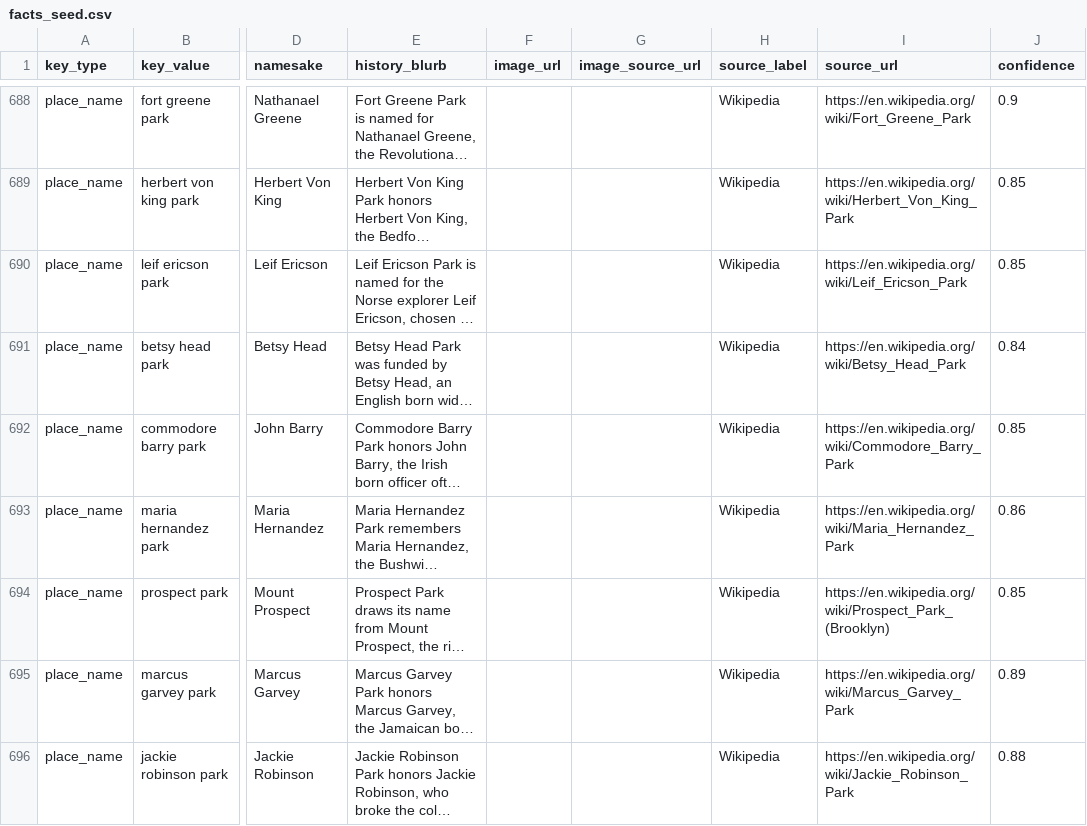
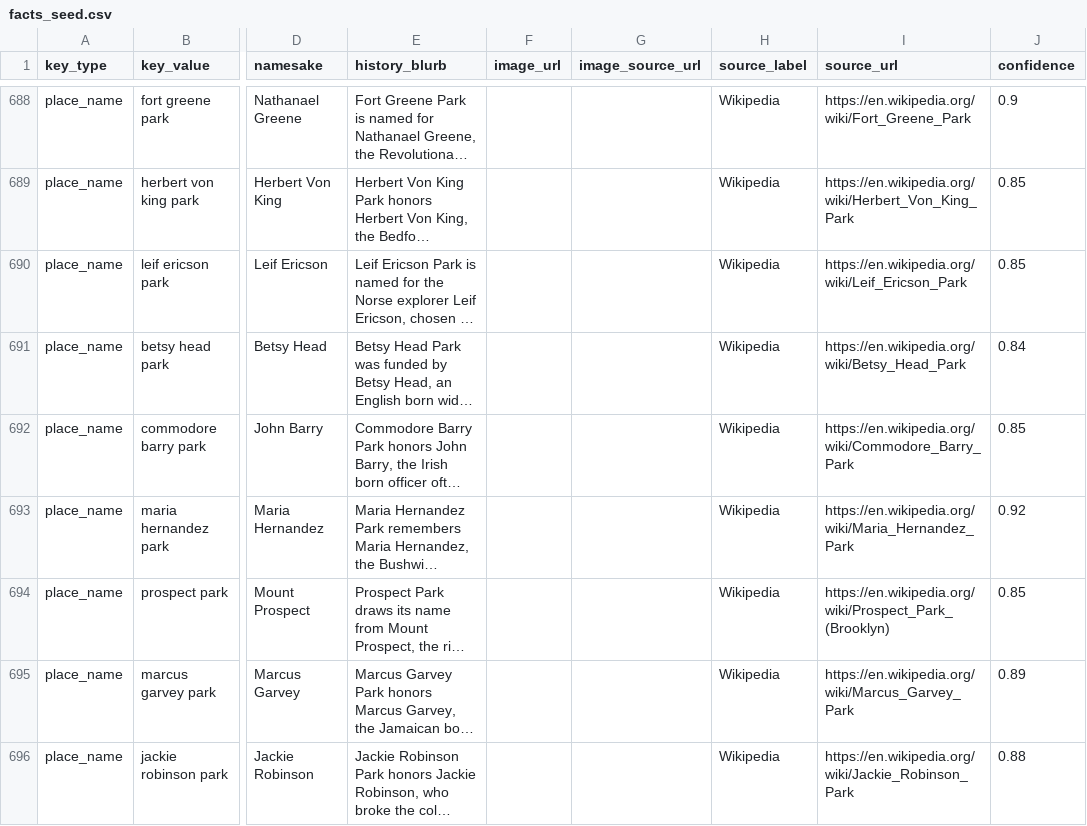
Before and after one commit to josephruocco/streetlore-nyc, a CSV file: backend/data/facts_seed.csv, drawn as a sheet; only a part is shown, gaps mark what is left out; long unchanged cells end in …; the diff covers the shown part only; the diff names each change by its address in the sheet, - before the commit and + after, or states it on an @@ line.

```diff
--- a/backend/data/facts_seed.csv
+++ b/backend/data/facts_seed.csv
-J693 (confidence): 0.86
+J693 (confidence): 0.92
```
Also changed, not shown: 15 added rows and 2 edited cells elsewhere in this file, 9 other files.
